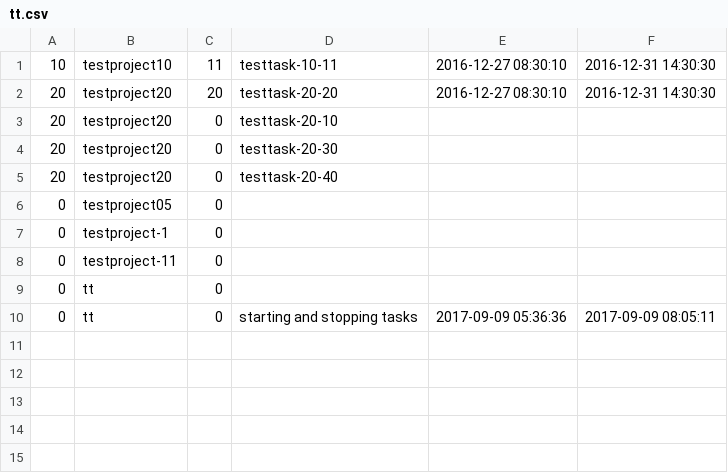
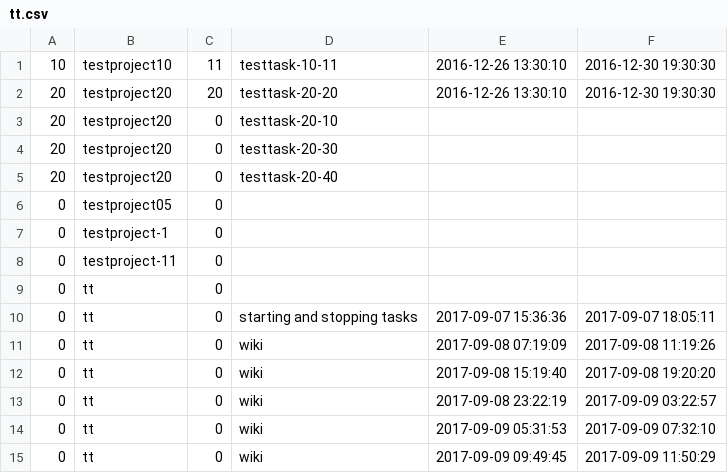
Before and after one commit to slsuse/tt, a CSV file: tt.csv, drawn as a sheet.

```diff
--- a/tt.csv
+++ b/tt.csv
@@ -1,3 +1,3 @@
-10,testproject10,11,testtask-10-11,2016-12-27 08:30:10,2016-12-31 14:30:30
-20,testproject20,20,testtask-20-20,2016-12-27 08:30:10,2016-12-31 14:30:30
+10,testproject10,11,testtask-10-11,2016-12-26 13:30:10,2016-12-30 19:30:30
+20,testproject20,20,testtask-20-20,2016-12-26 13:30:10,2016-12-30 19:30:30
 20,testproject20,0,testtask-20-10,,
@@ -9,2 +9,7 @@
 0,tt,0,,,
-0,tt,0,starting and stopping tasks,2017-09-09 05:36:36,2017-09-09 08:05:11
+0,tt,0,starting and stopping tasks,2017-09-07 15:36:36,2017-09-07 18:05:11
+0,tt,0,wiki,2017-09-08 07:19:09,2017-09-08 11:19:26
+0,tt,0,wiki,2017-09-08 15:19:40,2017-09-08 19:20:20
+0,tt,0,wiki,2017-09-08 23:22:19,2017-09-09 03:22:57
+0,tt,0,wiki,2017-09-09 05:31:53,2017-09-09 07:32:10
+0,tt,0,wiki,2017-09-09 09:49:45,2017-09-09 11:50:29
```
Also changed, not shown: 3 other files.
